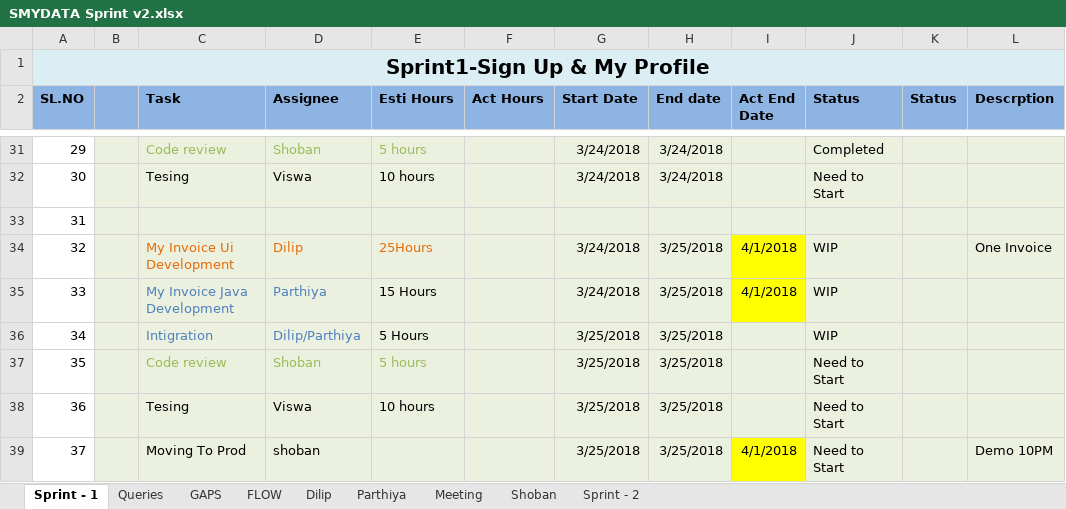
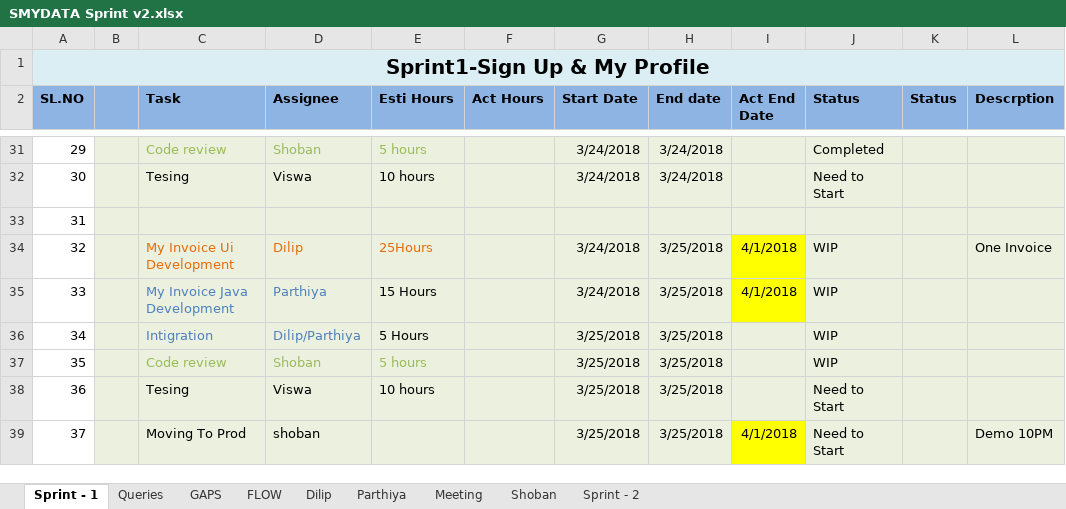
Before and after one commit to SMYDATA/DOCS, an Excel workbook: SMYDATA Sprint v2.xlsx, sheet Sprint - 1, drawn as a sheet; only a part is shown, gaps mark what is left out; values as stored, in another font and other column widths than the file's, no borders; the diff names each change by its address in the sheet, - before the commit and + after, or states it on an @@ line.

Commit message:
Sprint 2 changes

```diff
--- a/SMYDATA Sprint v2.xlsx (sheet Sprint - 1)
+++ b/SMYDATA Sprint v2.xlsx (sheet Sprint - 1)
-J37 (Status): Need to Start
+J37 (Status): WIP
```
